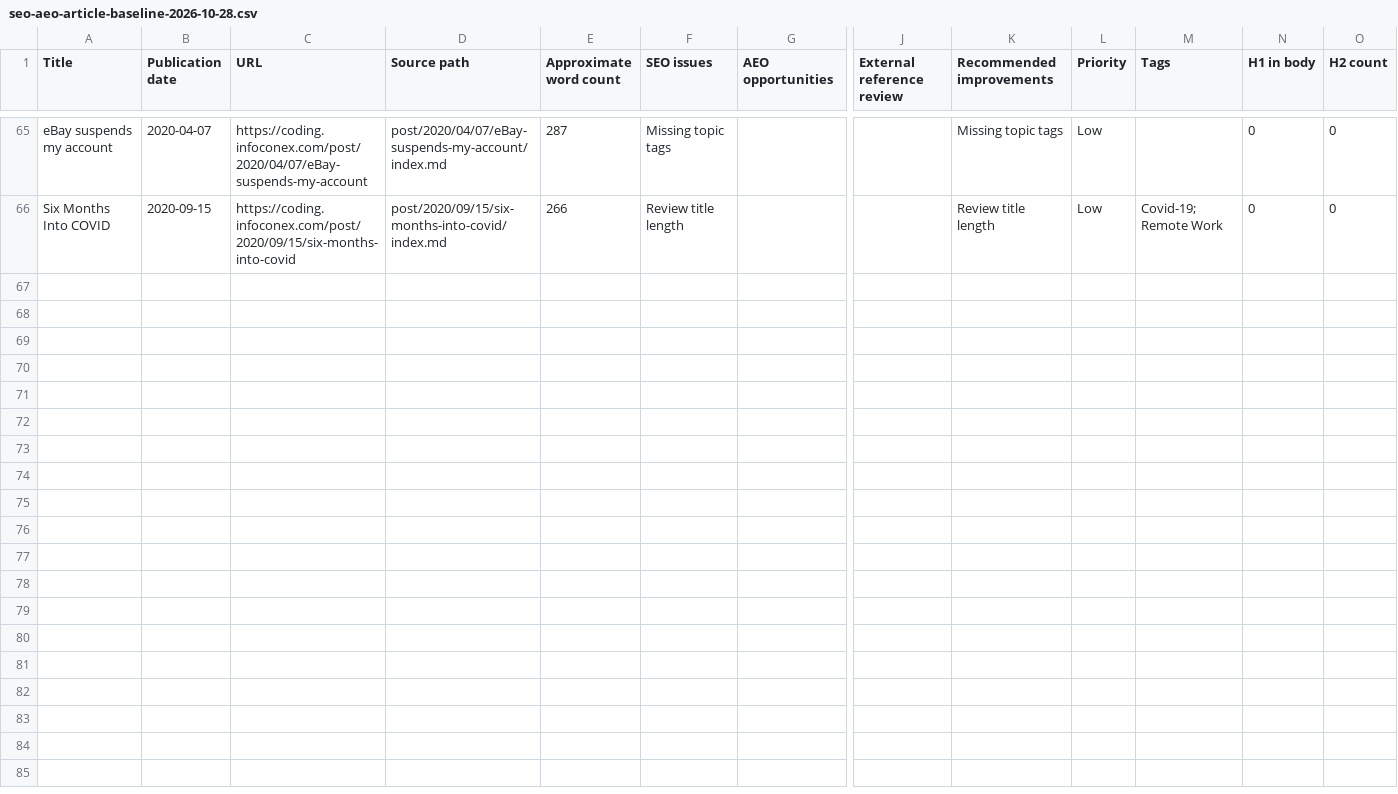
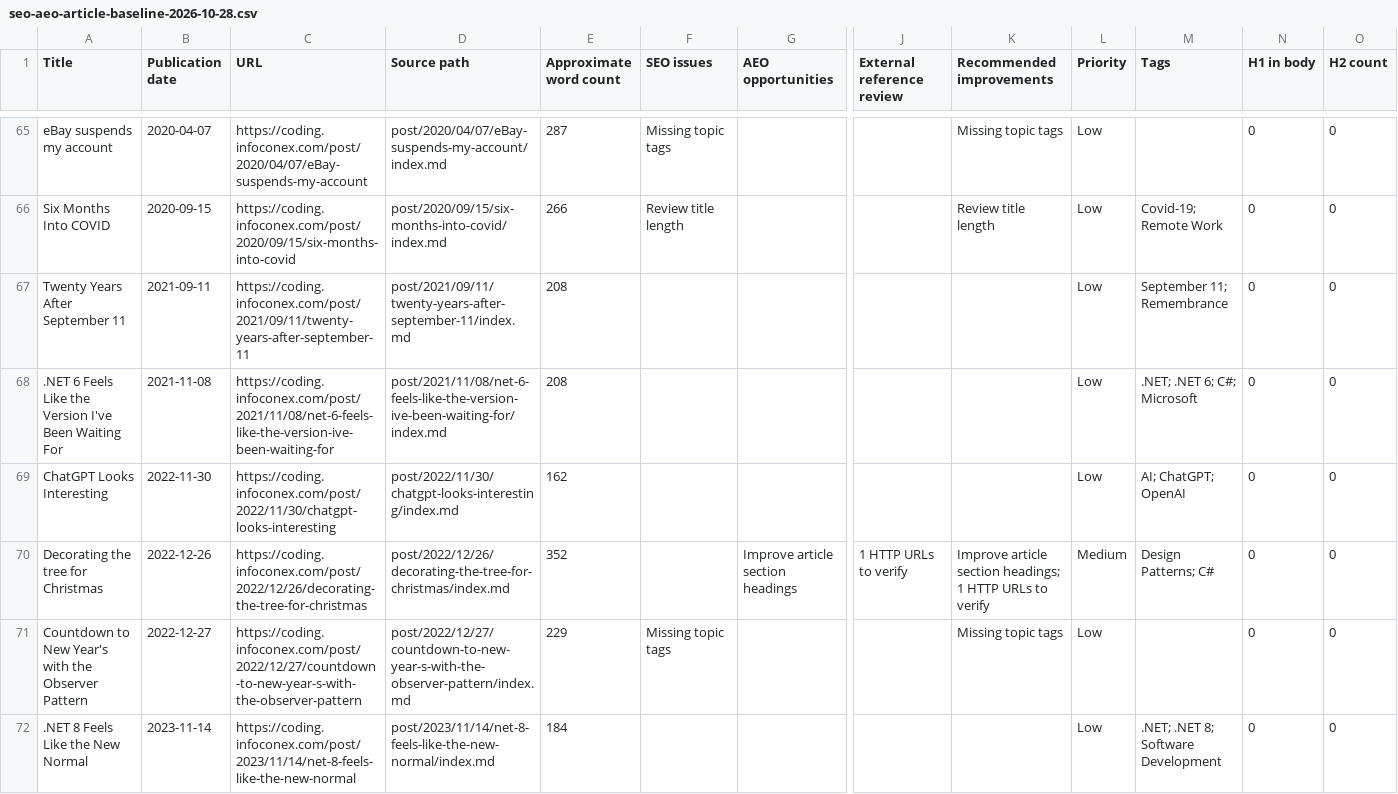
Before and after one commit to infoconex/coding-blog, a CSV file: scripts/reports/seo-aeo-article-baseline-2026-10-28.csv, drawn as a sheet; only a part is shown, gaps mark what is left out; rows hold the shown columns only; the diff names each change by its address in the sheet, - before the commit and + after, or states it on an @@ line.

Commit message:
Extend 2026 article audit baseline: 2021-2022-2023 (0-15)

```diff
--- a/scripts/reports/seo-aeo-article-baseline-2026-10-28.csv
+++ b/scripts/reports/seo-aeo-article-baseline-2026-10-28.csv
+row 67: Twenty Years After September 11 | 2021-09-11 | https://coding.infoconex.com/post/2021/09/11/twenty-years-after-september-11 | post/2021/09/11/twenty-years-after-september-11/index.md | 208 |  |  |  |  | Low | September 11; Remembrance | 0 | 0
+row 68: .NET 6 Feels Like the Version I've Been Waiting For | 2021-11-08 | https://coding.infoconex.com/post/2021/11/08/net-6-feels-like-the-version-ive-been-waiting-for | post/2021/11/08/net-6-feels-like-the-version-ive-been-waiting-for/index.md | 208 |  |  |  |  | Low | .NET; .NET 6; C#; Microsoft | 0 | 0
+row 69: ChatGPT Looks Interesting | 2022-11-30 | https://coding.infoconex.com/post/2022/11/30/chatgpt-looks-interesting | post/2022/11/30/chatgpt-looks-interesting/index.md | 162 |  |  |  |  | Low | AI; ChatGPT; OpenAI | 0 | 0
+row 70: Decorating the tree for Christmas | 2022-12-26 | https://coding.infoconex.com/post/2022/12/26/decorating-the-tree-for-christmas | post/2022/12/26/decorating-the-tree-for-christmas/index.md | 352 |  | Improve article section headings | 1 HTTP URLs to verify | Improve article section headings; 1 HTTP URLs to verify | Medium | Design Patterns; C# | 0 | 0
+row 71: Countdown to New Year's with the Observer Pattern | 2022-12-27 | https://coding.infoconex.com/post/2022/12/27/countdown-to-new-year-s-with-the-observer-pattern | post/2022/12/27/countdown-to-new-year-s-with-the-observer-pattern/index.md | 229 | Missing topic tags |  |  | Missing topic tags | Low |  | 0 | 0
+row 72: .NET 8 Feels Like the New Normal | 2023-11-14 | https://coding.infoconex.com/post/2023/11/14/net-8-feels-like-the-new-normal | post/2023/11/14/net-8-feels-like-the-new-normal/index.md | 184 |  |  |  |  | Low | .NET; .NET 8; Software Development | 0 | 0
```
